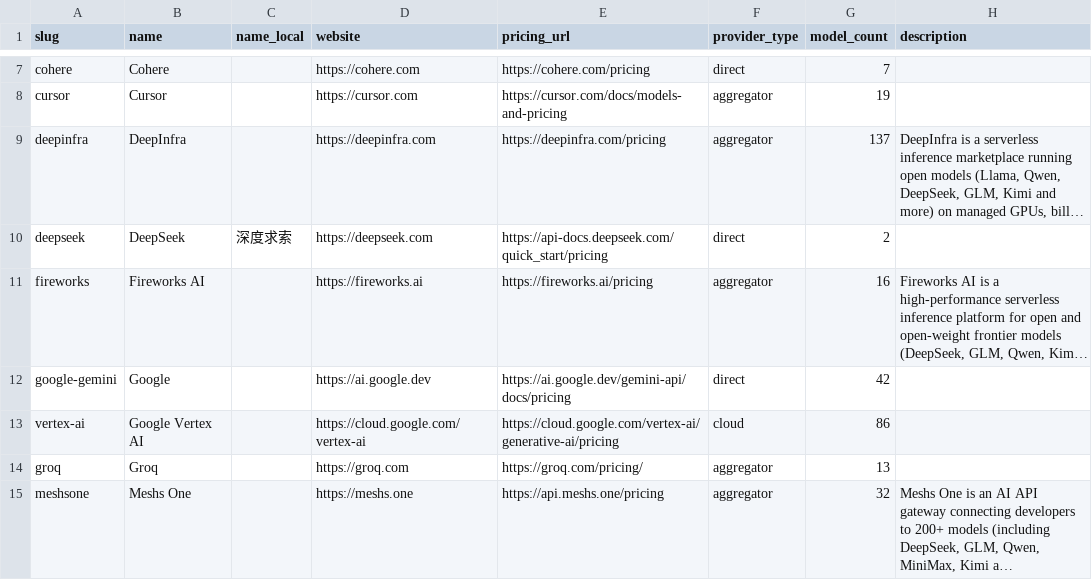
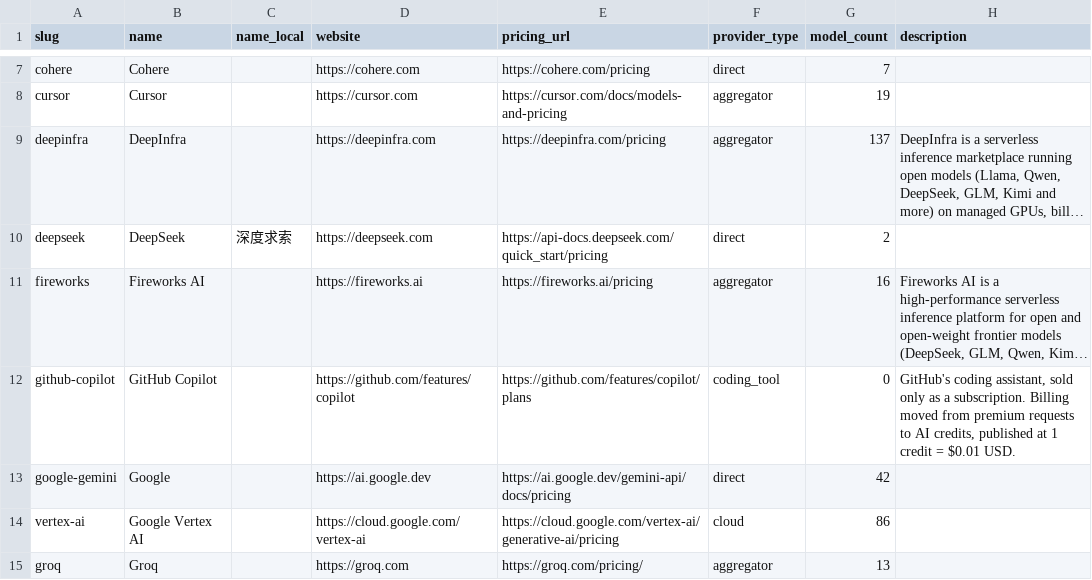
Before and after one commit to llmrates/llm-pricing-dataset, a CSV file: data/providers.csv, drawn as a sheet; only a part is shown, gaps mark what is left out; the shorter side is filled out with more unchanged rows; long unchanged cells end in …; the diff names each change by its address in the sheet, - before the commit and + after, or states it on an @@ line.

Commit message:
chore: update dataset (2026-07-27)

```diff
--- a/data/providers.csv
+++ b/data/providers.csv
+row 12: github-copilot | GitHub Copilot |  | https://github.com/features/copilot | https://github.com/features/copilot/plans | coding_tool | 0 | GitHub's coding assistant, sold only as a subscription. Billing moved from premium requests to AI credits, published at 1 credit = $0.01 USD.
```
Also changed, not shown: data/models.csv, 3 other files.
